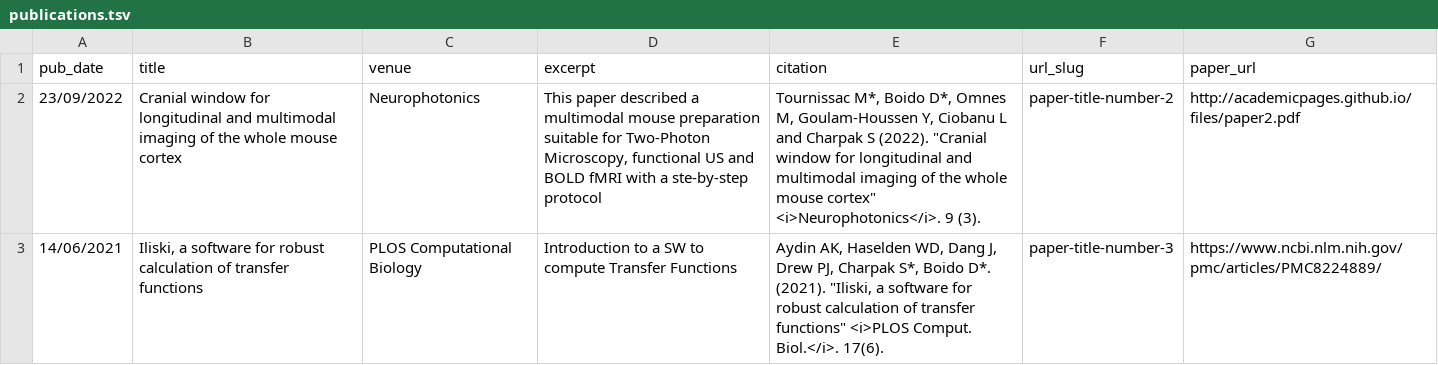
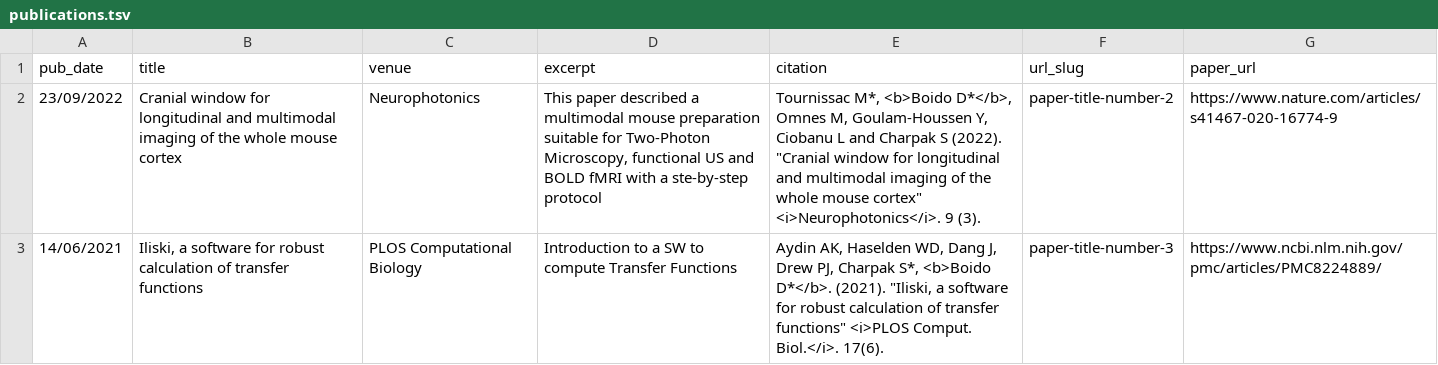
Before and after one commit to davideboido/davideboido.github.io, a TSV file: markdown_generator/publications.tsv, drawn as a sheet.

Commit message:
html for words in bold

```diff
--- a/markdown_generator/publications.tsv
+++ b/markdown_generator/publications.tsv
@@ -1,3 +1,3 @@
 pub_date	title	venue	excerpt	citation	url_slug	paper_url
-23/09/2022	Cranial window for longitudinal and multimodal imaging of the whole mouse cortex	Neurophotonics	This paper described a multimodal mouse preparation suitable for Two-Photon Microscopy, functional US and BOLD fMRI with a ste-by-step protocol	"Tournissac M*, Boido D*, Omnes M, Goulam-Houssen Y, Ciobanu L and Charpak S (2022). ""Cranial window for longitudinal and multimodal imaging of the whole mouse cortex"" <i>Neurophotonics</i>. 9 (3)."	paper-title-number-2	http://academicpages.github.io/files/paper2.pdf
-14/06/2021	Iliski, a software for robust calculation of transfer functions	"PLOS Computational Biology "	Introduction to a SW to compute Transfer Functions	"Aydin AK, Haselden WD, Dang J, Drew PJ, Charpak S*, Boido D*. (2021). ""Iliski, a software for robust calculation of transfer functions"" <i>PLOS Comput. Biol.</i>. 17(6)."	paper-title-number-3	https://www.ncbi.nlm.nih.gov/pmc/articles/PMC8224889/
+23/09/2022	Cranial window for longitudinal and multimodal imaging of the whole mouse cortex	Neurophotonics	This paper described a multimodal mouse preparation suitable for Two-Photon Microscopy, functional US and BOLD fMRI with a ste-by-step protocol	"Tournissac M*, <b>Boido D*</b>, Omnes M, Goulam-Houssen Y, Ciobanu L and Charpak S (2022). ""Cranial window for longitudinal and multimodal imaging of the whole mouse cortex"" <i>Neurophotonics</i>. 9 (3)."	paper-title-number-2	https://www.nature.com/articles/s41467-020-16774-9
+14/06/2021	Iliski, a software for robust calculation of transfer functions	"PLOS Computational Biology "	Introduction to a SW to compute Transfer Functions	"Aydin AK, Haselden WD, Dang J, Drew PJ, Charpak S*, <b>Boido D*</b>. (2021). ""Iliski, a software for robust calculation of transfer functions"" <i>PLOS Comput. Biol.</i>. 17(6)."	paper-title-number-3	https://www.ncbi.nlm.nih.gov/pmc/articles/PMC8224889/
```
